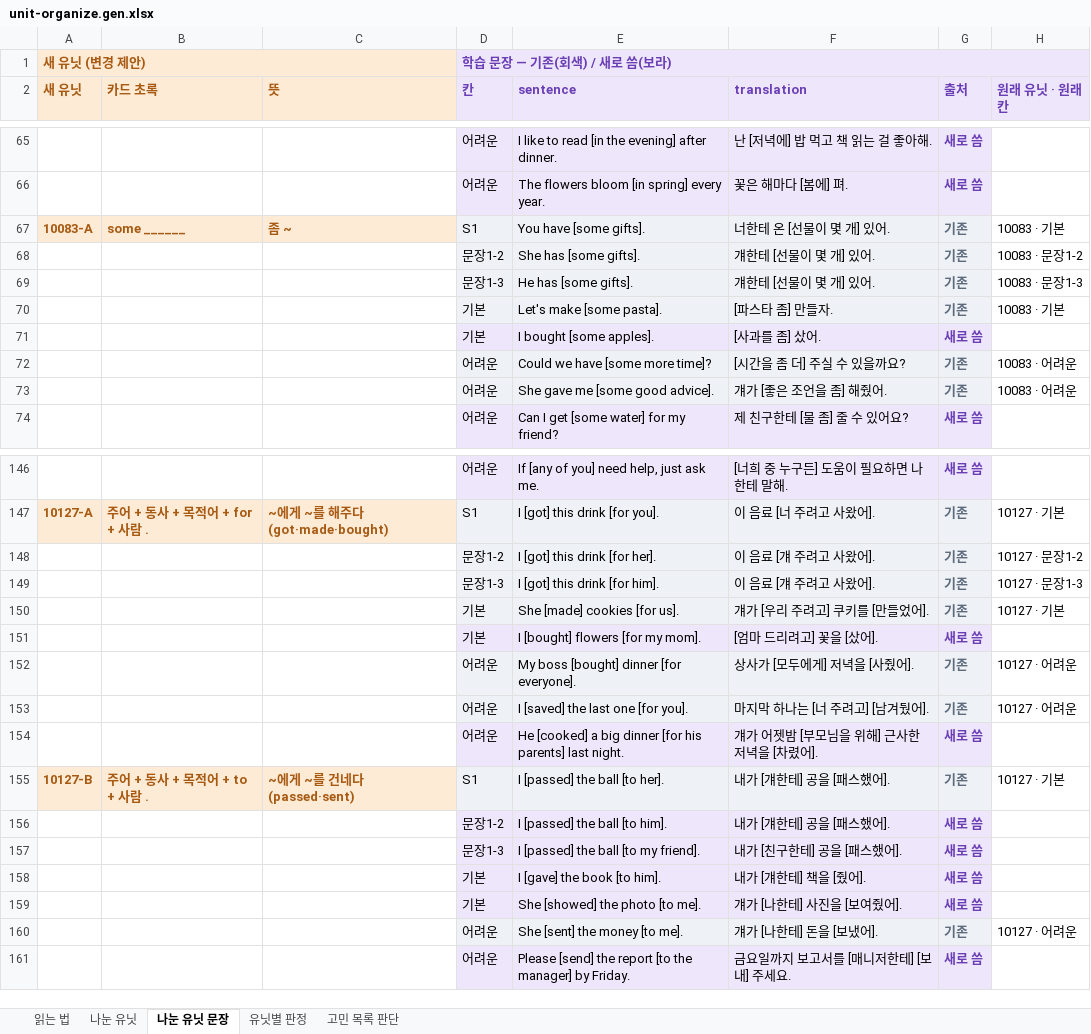
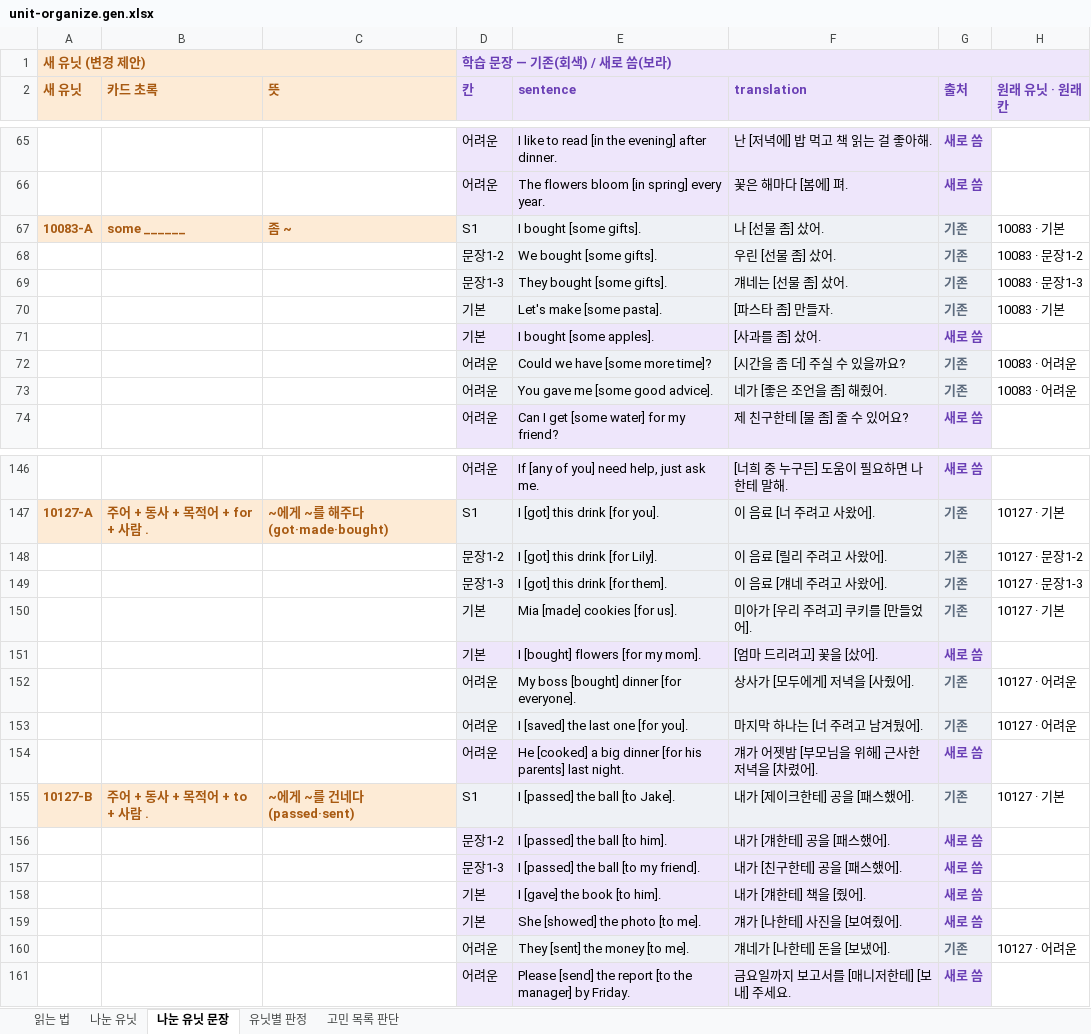
Before and after one commit to namda-on/reading-poc, an Excel workbook: public/units/unit-organize.gen.xlsx, sheet 나눈 유닛 문장, drawn as a sheet; only a part is shown, gaps mark what is left out; values as stored, in another font and other column widths than the file's, no borders; the diff covers the shown part only; the diff names each change by its address in the sheet, - before the commit and + after, or states it on an @@ line.

```diff
--- a/public/units/unit-organize.gen.xlsx (sheet 나눈 유닛 문장)
+++ b/public/units/unit-organize.gen.xlsx (sheet 나눈 유닛 문장)
-E67 (sentence): You have [some gifts].
+E67 (sentence): I bought [some gifts].
-F67 (translation): 너한테 온 [선물이 몇 개] 있어.
+F67 (translation): 나 [선물 좀] 샀어.
-E68 (sentence): She has [some gifts].
+E68 (sentence): We bought [some gifts].
-F68 (translation): 걔한테 [선물이 몇 개] 있어.
+F68 (translation): 우린 [선물 좀] 샀어.
-E69 (sentence): He has [some gifts].
+E69 (sentence): They bought [some gifts].
-F69 (translation): 걔한테 [선물이 몇 개] 있어.
+F69 (translation): 걔네는 [선물 좀] 샀어.
-E73 (sentence): She gave me [some good advice].
+E73 (sentence): You gave me [some good advice].
-F73 (translation): 걔가 [좋은 조언을 좀] 해줬어.
+F73 (translation): 네가 [좋은 조언을 좀] 해줬어.
-E148 (sentence): I [got] this drink [for her].
+E148 (sentence): I [got] this drink [for Lily].
-F148 (translation): 이 음료 [걔 주려고 사왔어].
+F148 (translation): 이 음료 [릴리 주려고 사왔어].
-E149 (sentence): I [got] this drink [for him].
+E149 (sentence): I [got] this drink [for them].
-F149 (translation): 이 음료 [걔 주려고 사왔어].
+F149 (translation): 이 음료 [걔네 주려고 사왔어].
-E150 (sentence): She [made] cookies [for us].
+E150 (sentence): Mia [made] cookies [for us].
-F150 (translation): 걔가 [우리 주려고] 쿠키를 [만들었어].
+F150 (translation): 미아가 [우리 주려고] 쿠키를 [만들었어].
-F153 (translation): 마지막 하나는 [너 주려고] [남겨뒀어].
+F153 (translation): 마지막 하나는 [너 주려고 남겨뒀어].
-E155 (sentence): I [passed] the ball [to her].
+E155 (sentence): I [passed] the ball [to Jake].
-F155 (translation): 내가 [걔한테] 공을 [패스했어].
+F155 (translation): 내가 [제이크한테] 공을 [패스했어].
-E160 (sentence): She [sent] the money [to me].
+E160 (sentence): They [sent] the money [to me].
-F160 (translation): 걔가 [나한테] 돈을 [보냈어].
+F160 (translation): 걔네가 [나한테] 돈을 [보냈어].
```
Also changed, not shown: 42 edited cells elsewhere in this sheet, sheet 유닛별 판정, sheet 나눈 유닛, sheet 고민 목록 판단, 9 other files.
